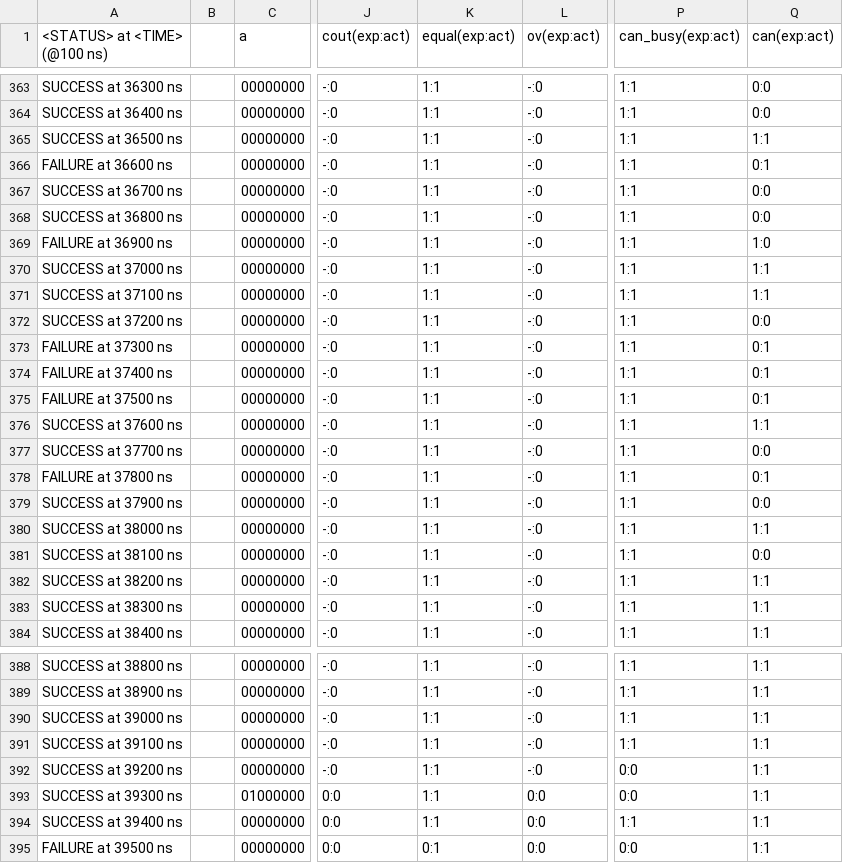
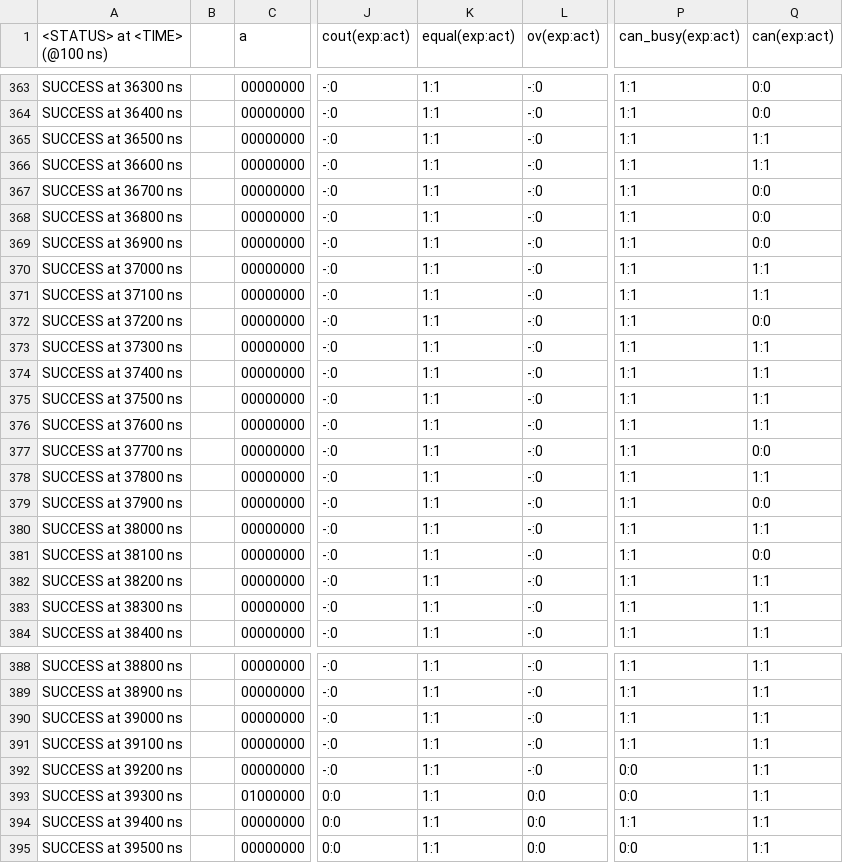
Before and after one commit to frederik-hoeft/fhdw-vhdl-alu-can, a CSV file: src/alu/tb-log.csv, drawn as a sheet; only a part is shown, gaps mark what is left out; the diff names each change by its address in the sheet, - before the commit and + after, or states it on an @@ line.

Commit message:
vim says: 'Pattern not found: FAILURE' :)

```diff
--- a/src/alu/tb-log.csv
+++ b/src/alu/tb-log.csv
-A366 (<STATUS> at <TIME> (@100 ns)): FAILURE at 36600 ns
+A366 (<STATUS> at <TIME> (@100 ns)): SUCCESS at 36600 ns
-Q366 (can(exp:act)): 0:1
+Q366 (can(exp:act)): 1:1
-A369 (<STATUS> at <TIME> (@100 ns)): FAILURE at 36900 ns
+A369 (<STATUS> at <TIME> (@100 ns)): SUCCESS at 36900 ns
-Q369 (can(exp:act)): 1:0
+Q369 (can(exp:act)): 0:0
-A373 (<STATUS> at <TIME> (@100 ns)): FAILURE at 37300 ns
+A373 (<STATUS> at <TIME> (@100 ns)): SUCCESS at 37300 ns
-Q373:Q375 (can(exp:act)): 0:1
+Q373:Q375 (can(exp:act)): 1:1
-A374 (<STATUS> at <TIME> (@100 ns)): FAILURE at 37400 ns
+A374 (<STATUS> at <TIME> (@100 ns)): SUCCESS at 37400 ns
-A375 (<STATUS> at <TIME> (@100 ns)): FAILURE at 37500 ns
+A375 (<STATUS> at <TIME> (@100 ns)): SUCCESS at 37500 ns
-A378 (<STATUS> at <TIME> (@100 ns)): FAILURE at 37800 ns
+A378 (<STATUS> at <TIME> (@100 ns)): SUCCESS at 37800 ns
-Q378 (can(exp:act)): 0:1
+Q378 (can(exp:act)): 1:1
-A395 (<STATUS> at <TIME> (@100 ns)): FAILURE at 39500 ns
+A395 (<STATUS> at <TIME> (@100 ns)): SUCCESS at 39500 ns
-K395 (equal(exp:act)): 0:1
+K395 (equal(exp:act)): 1:1
```
Also changed, not shown: 1 other file.
